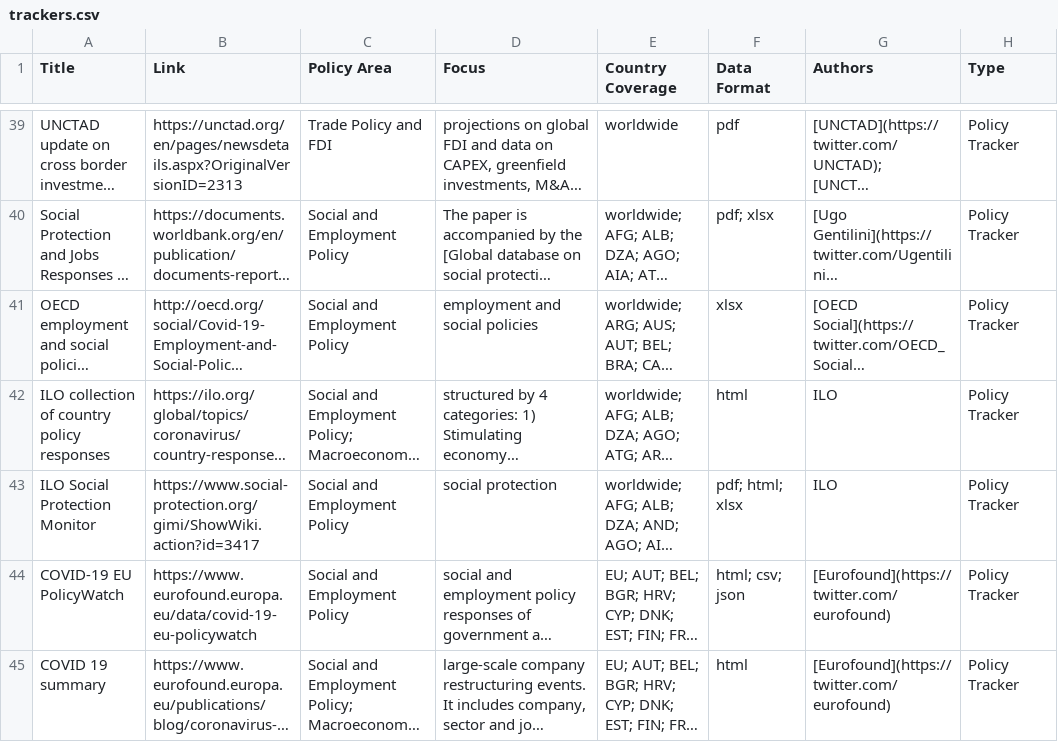
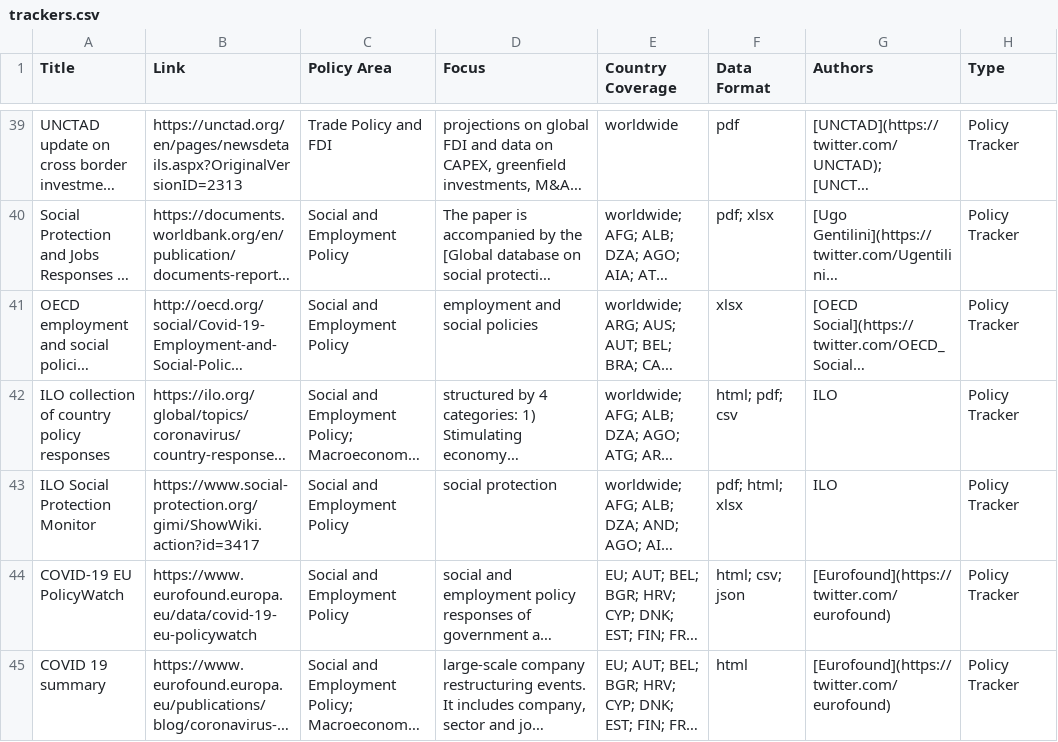
Before and after one commit to lukaslehner/supertracker, a CSV file: _data/trackers.csv, drawn as a sheet; only a part is shown, gaps mark what is left out; long unchanged cells end in …; the diff names each change by its address in the sheet, - before the commit and + after, or states it on an @@ line.

Commit message:
Update trackers.csv
update ILO tracker

```diff
--- a/_data/trackers.csv
+++ b/_data/trackers.csv
-F42 (Data Format): html
+F42 (Data Format): html; pdf; csv
```
